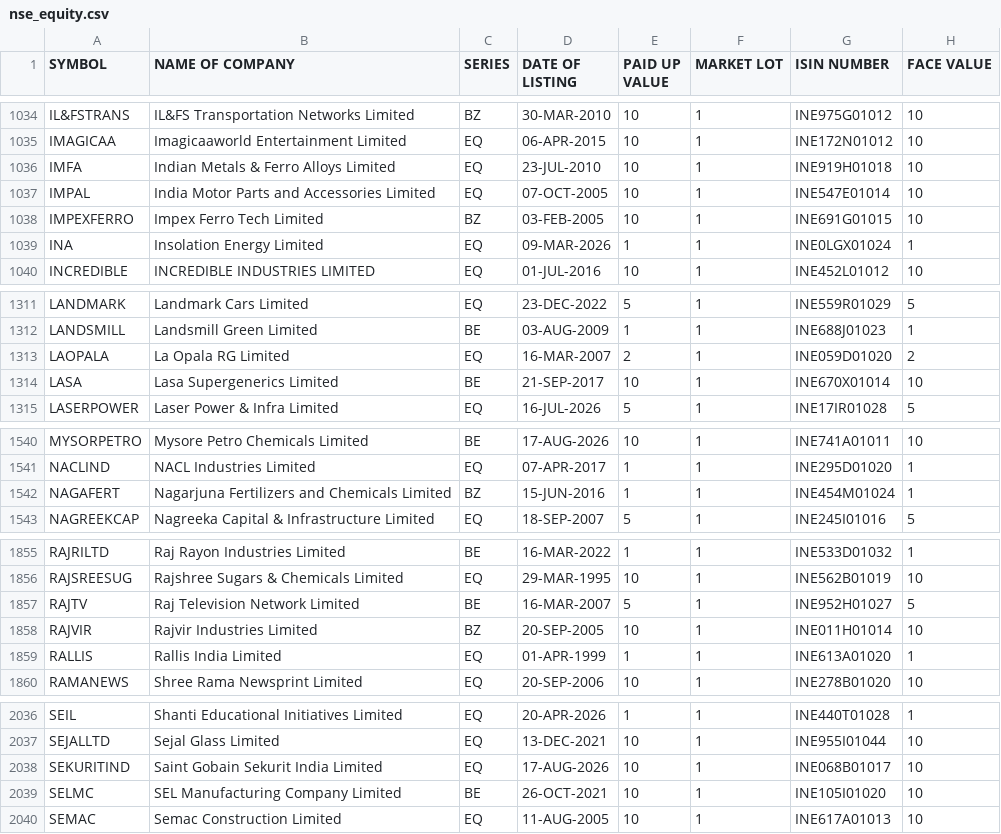
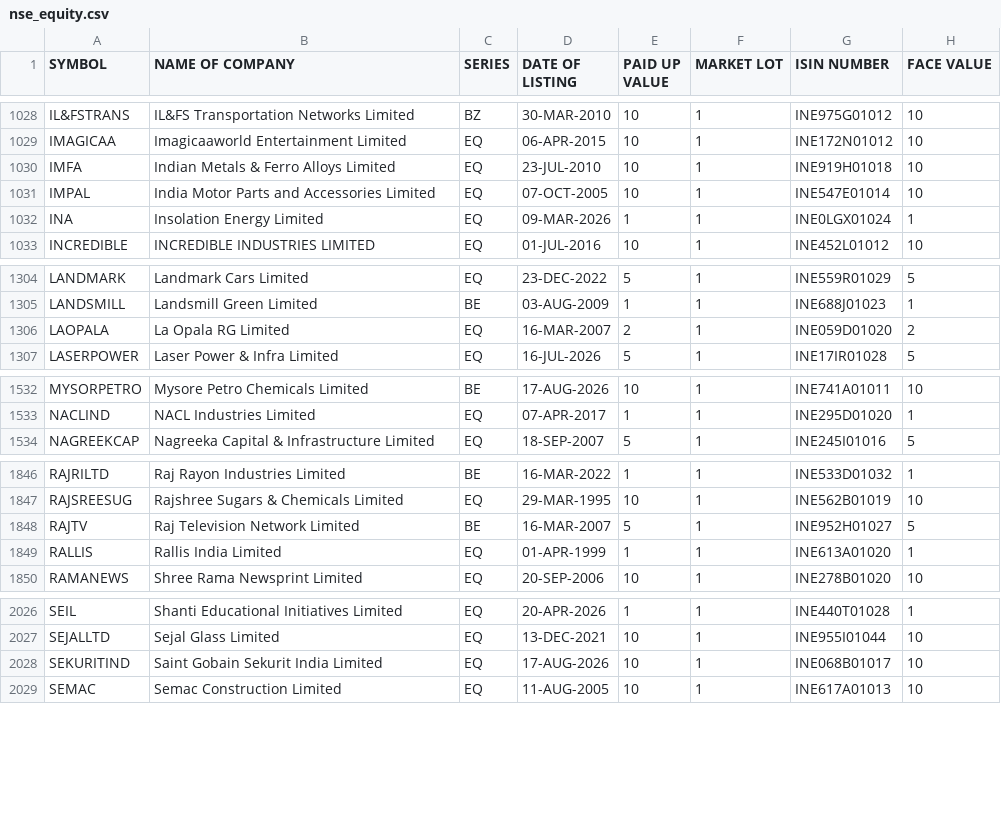
Before and after one commit to udhayaka86/nse-stock-intelligence, a CSV file: data/nse_equity.csv, drawn as a sheet; only a part is shown, gaps mark what is left out; the diff covers the shown part only; the diff names each change by its address in the sheet, - before the commit and + after, or states it on an @@ line.

```diff
--- a/data/nse_equity.csv
+++ b/data/nse_equity.csv
-row 1038: IMPEXFERRO | Impex Ferro Tech Limited | BZ | 03-FEB-2005 | 10 | 1 | INE691G01015 | 10
-row 1314: LASA | Lasa Supergenerics Limited | BE | 21-SEP-2017 | 10 | 1 | INE670X01014 | 10
-row 1542: NAGAFERT | Nagarjuna Fertilizers and Chemicals Limited | BZ | 15-JUN-2016 | 1 | 1 | INE454M01024 | 1
-row 1858: RAJVIR | Rajvir Industries Limited | BZ | 20-SEP-2005 | 10 | 1 | INE011H01014 | 10
-row 2039: SELMC | SEL Manufacturing Company Limited | BE | 26-OCT-2021 | 10 | 1 | INE105I01020 | 10
```
Also changed, not shown: 9 removed rows and 1 edited cell elsewhere in this file.
